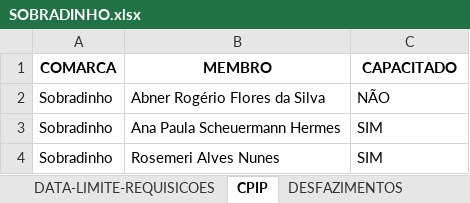
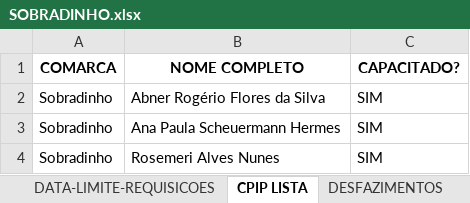
Before and after one commit to dmp-sepat/comarcas, an Excel workbook: SOBRADINHO.xlsx, sheet CPIP LISTA, drawn as a sheet; values as stored, in another font and other column widths than the file's, no borders; the diff names each change by its address in the sheet, - before the commit and + after, or states it on an @@ line.

Commit message:
Atualização automática de SOBRADINHO.xlsx

```diff
--- a/SOBRADINHO.xlsx (sheet CPIP LISTA)
+++ b/SOBRADINHO.xlsx (sheet CPIP LISTA)
-sheet tab: CPIP
+sheet tab: CPIP LISTA
-B1: MEMBRO
+B1: NOME COMPLETO
-C1: CAPACITADO
+C1: CAPACITADO?
-C2 (CAPACITADO?): NÃO
+C2 (CAPACITADO?): SIM
```
